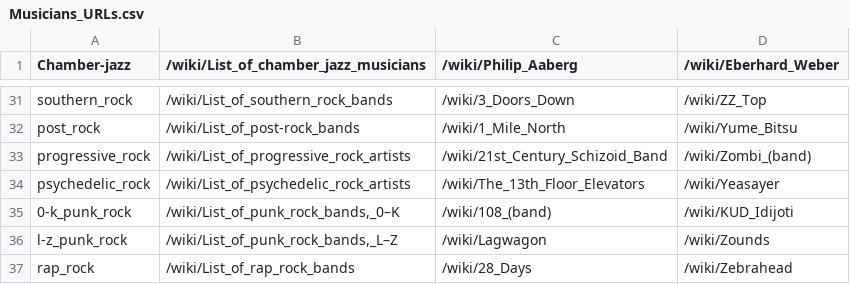
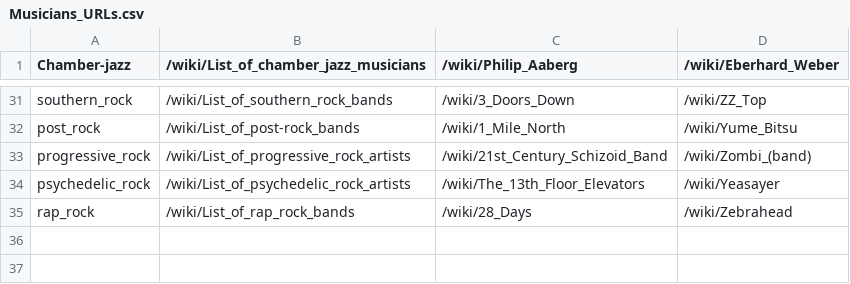
Before and after one commit to mputhawala/The-Quantitative-Musicians-Guild, a CSV file: scrapped-data/Musicians_URLs.csv, drawn as a sheet; only a part is shown, gaps mark what is left out.

Commit message:
Update Musicians_URLs.csv

```diff
--- a/scrapped-data/Musicians_URLs.csv
+++ b/scrapped-data/Musicians_URLs.csv
@@ -34,4 +34,2 @@ progressive_rock; /wiki/List_of_progressive_rock_artists; /wiki/21st_Century_Sch
 psychedelic_rock; /wiki/List_of_psychedelic_rock_artists; /wiki/The_13th_Floor_Elevators; /wiki/Yeasayer
-0-k_punk_rock; /wiki/List_of_punk_rock_bands,_0–K; /wiki/108_(band); /wiki/KUD_Idijoti
-l-z_punk_rock; /wiki/List_of_punk_rock_bands,_L–Z; /wiki/Lagwagon; /wiki/Zounds
 rap_rock; /wiki/List_of_rap_rock_bands; /wiki/28_Days; /wiki/Zebrahead
```
